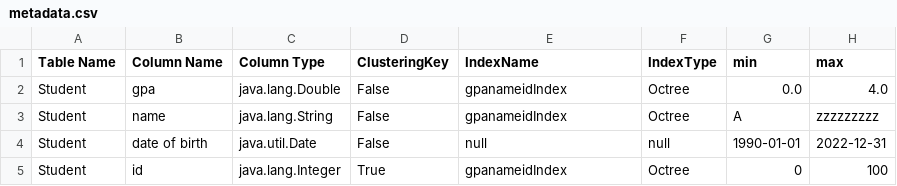
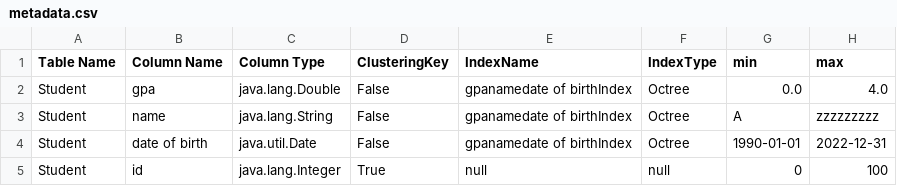
Before and after one commit to farahalfawzy/DBApp, a CSV file: DB_MS1/src/main/resources/metadata.csv, drawn as a sheet.

```diff
--- a/DB_MS1/src/main/resources/metadata.csv
+++ b/DB_MS1/src/main/resources/metadata.csv
@@ -1,5 +1,5 @@
 Table Name, Column Name, Column Type, ClusteringKey, IndexName,IndexType, min, max
-Student,gpa,java.lang.Double,False,gpanameidIndex,Octree,0.0,4.0
-Student,name,java.lang.String,False,gpanameidIndex,Octree,A,zzzzzzzzz
-Student,date of birth,java.util.Date,False,null,null,1990-01-01,2022-12-31
-Student,id,java.lang.Integer,True,gpanameidIndex,Octree,0,100
+Student,gpa,java.lang.Double,False,gpanamedate of birthIndex,Octree,0.0,4.0
+Student,name,java.lang.String,False,gpanamedate of birthIndex,Octree,A,zzzzzzzzz
+Student,date of birth,java.util.Date,False,gpanamedate of birthIndex,Octree,1990-01-01,2022-12-31
+Student,id,java.lang.Integer,True,null,null,0,100
```
Also changed, not shown: 15 other files.
